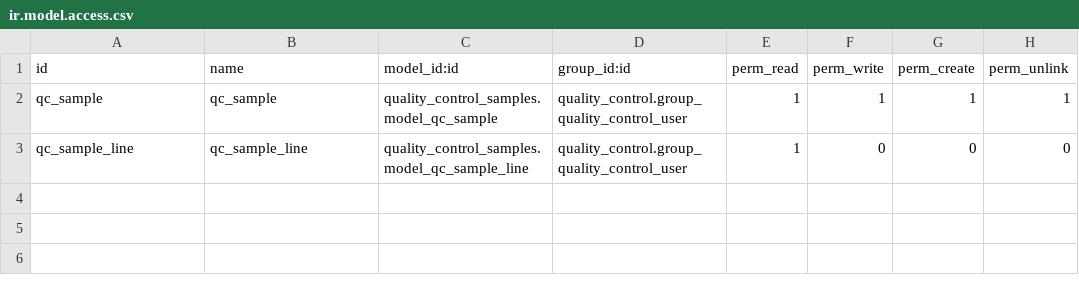
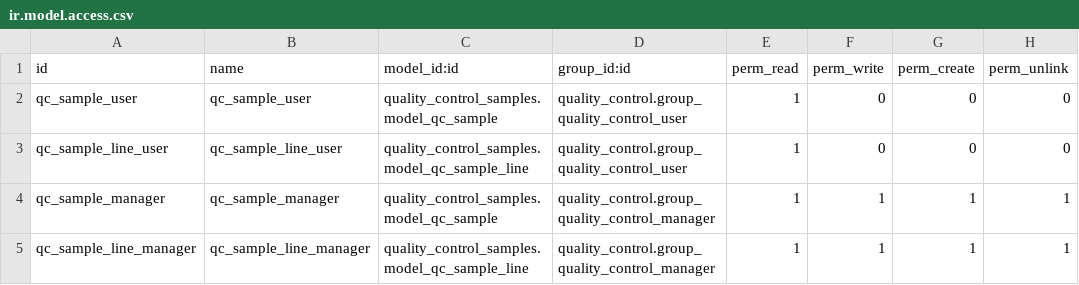
Before and after one commit to odoomrp/odoomrp-wip, a CSV file: quality_control_samples/security/ir.model.access.csv, drawn as a sheet.

Commit message:
[FIX] quality_control_samples: Permissions. Closes #844

```diff
--- a/quality_control_samples/security/ir.model.access.csv
+++ b/quality_control_samples/security/ir.model.access.csv
@@ -1,3 +1,5 @@
 "id","name","model_id:id","group_id:id","perm_read","perm_write","perm_create","perm_unlink"
-"qc_sample","qc_sample","quality_control_samples.model_qc_sample","quality_control.group_quality_control_user",1,1,1,1
-"qc_sample_line","qc_sample_line","quality_control_samples.model_qc_sample_line","quality_control.group_quality_control_user",1,0,0,0
+"qc_sample_user","qc_sample_user","quality_control_samples.model_qc_sample","quality_control.group_quality_control_user",1,0,0,0
+"qc_sample_line_user","qc_sample_line_user","quality_control_samples.model_qc_sample_line","quality_control.group_quality_control_user",1,0,0,0
+"qc_sample_manager","qc_sample_manager","quality_control_samples.model_qc_sample","quality_control.group_quality_control_manager",1,1,1,1
+"qc_sample_line_manager","qc_sample_line_manager","quality_control_samples.model_qc_sample_line","quality_control.group_quality_control_manager",1,1,1,1
```
